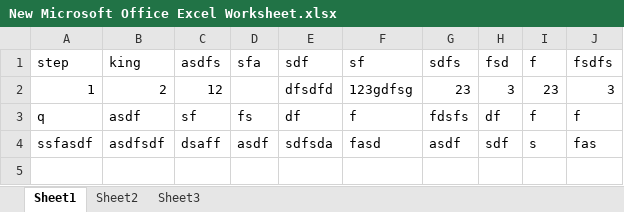
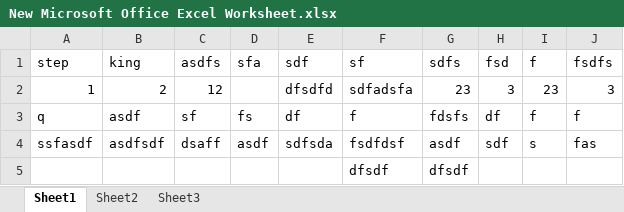
Before and after one commit to dinesh131996/Java-Programs, an Excel workbook: New Microsoft Office Excel Worksheet.xlsx, sheet Sheet1, drawn as a sheet; values as stored, in another font and other column widths than the file's, no borders; the diff names each change by its address in the sheet, - before the commit and + after, or states it on an @@ line.

Commit message:
kig

```diff
--- a/New Microsoft Office Excel Worksheet.xlsx (sheet Sheet1)
+++ b/New Microsoft Office Excel Worksheet.xlsx (sheet Sheet1)
-F2 (sf): 123gdfsg
+F2 (sf): sdfadsfa
-F4 (sf): fasd
+F4 (sf): fsdfdsf
+row 5:  |  |  |  |  | dfsdf | dfsdf
```
